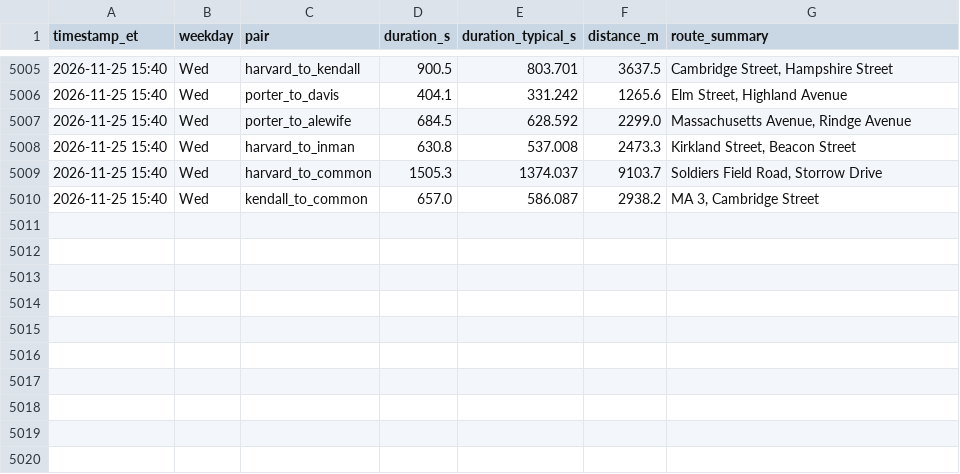
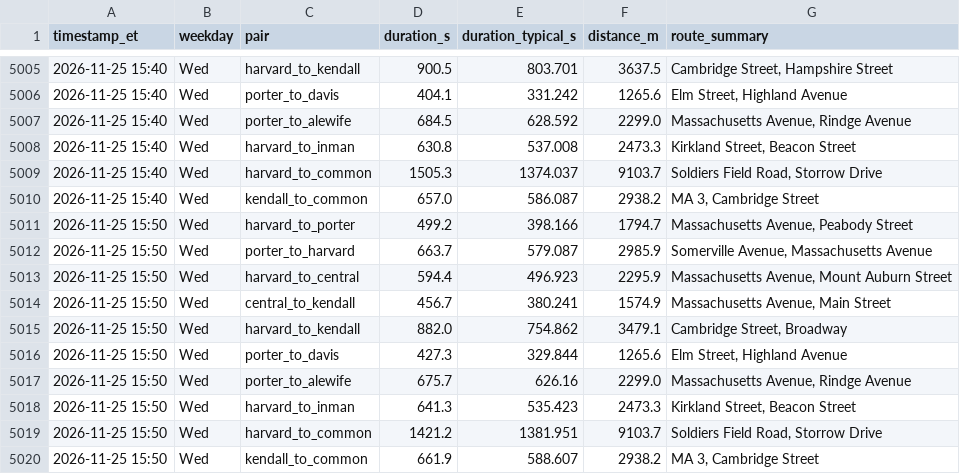
Before and after one commit to sonnywang2005/traffic-harvest, a CSV file: data/travel_times.csv, drawn as a sheet; only a part is shown, gaps mark what is left out.

Commit message:
harvest 2026-11-25T20:50Z

```diff
--- a/data/travel_times.csv
+++ b/data/travel_times.csv
@@ -5010 +5010,11 @@ timestamp_et,weekday,pair,duration_s,duration_typical_s,distance_m,route_summary
 2026-11-25 15:40,Wed,kendall_to_common,657.0,586.087,2938.2,"MA 3, Cambridge Street"
+2026-11-25 15:50,Wed,harvard_to_porter,499.2,398.166,1794.7,"Massachusetts Avenue, Peabody Street"
+2026-11-25 15:50,Wed,porter_to_harvard,663.7,579.087,2985.9,"Somerville Avenue, Massachusetts Avenue"
+2026-11-25 15:50,Wed,harvard_to_central,594.4,496.923,2295.9,"Massachusetts Avenue, Mount Auburn Street"
+2026-11-25 15:50,Wed,central_to_kendall,456.7,380.241,1574.9,"Massachusetts Avenue, Main Street"
+2026-11-25 15:50,Wed,harvard_to_kendall,882.0,754.862,3479.1,"Cambridge Street, Broadway"
+2026-11-25 15:50,Wed,porter_to_davis,427.3,329.844,1265.6,"Elm Street, Highland Avenue"
+2026-11-25 15:50,Wed,porter_to_alewife,675.7,626.16,2299.0,"Massachusetts Avenue, Rindge Avenue"
+2026-11-25 15:50,Wed,harvard_to_inman,641.3,535.423,2473.3,"Kirkland Street, Beacon Street"
+2026-11-25 15:50,Wed,harvard_to_common,1421.2,1381.951,9103.7,"Soldiers Field Road, Storrow Drive"
+2026-11-25 15:50,Wed,kendall_to_common,661.9,588.607,2938.2,"MA 3, Cambridge Street"
```
